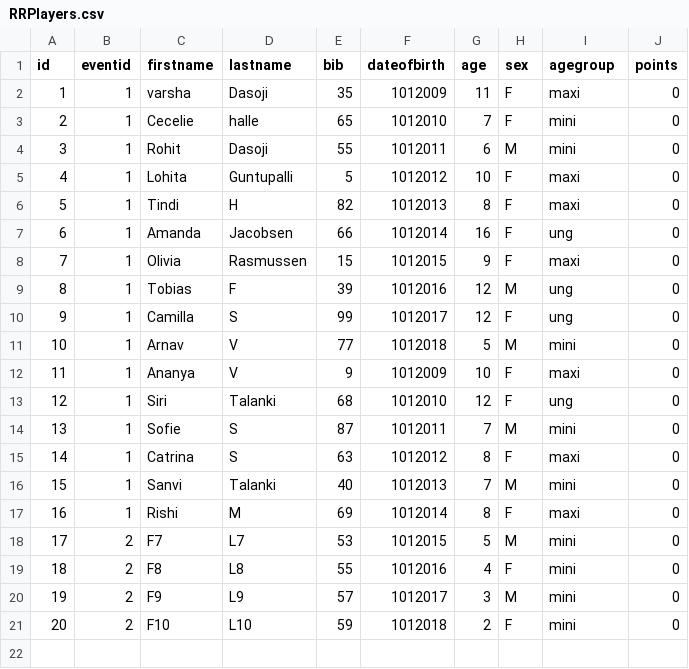
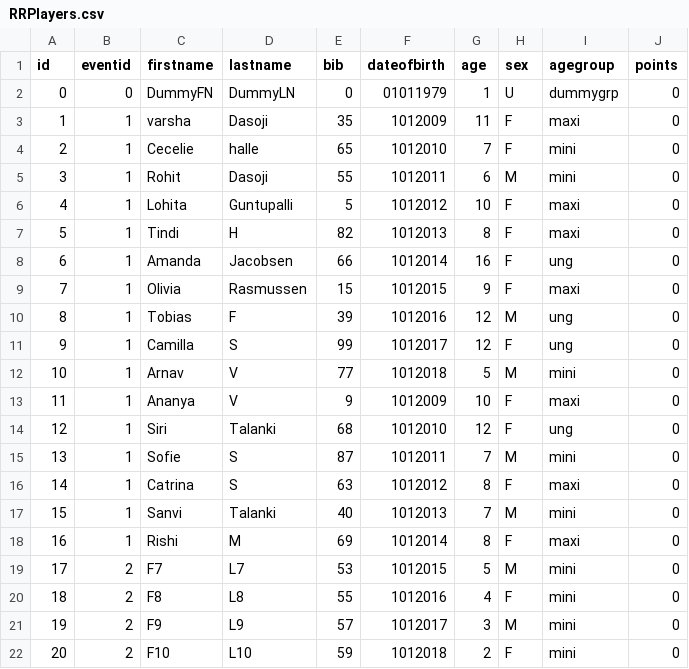
Before and after one commit to baladasoji/rullefabrikken, a CSV file: dbscripts/RRPlayers.csv, drawn as a sheet.

```diff
--- a/dbscripts/RRPlayers.csv
+++ b/dbscripts/RRPlayers.csv
@@ -1,2 +1,3 @@
 id,eventid,firstname,lastname,bib,dateofbirth,age,sex,agegroup,points
+0,0,DummyFN, DummyLN,0,01011979,1,U,dummygrp,0
 1,1,varsha,Dasoji,35,1012009,11,F,maxi,0
```
Also changed, not shown: dbscripts/RRRaces.csv, 11 other files.
